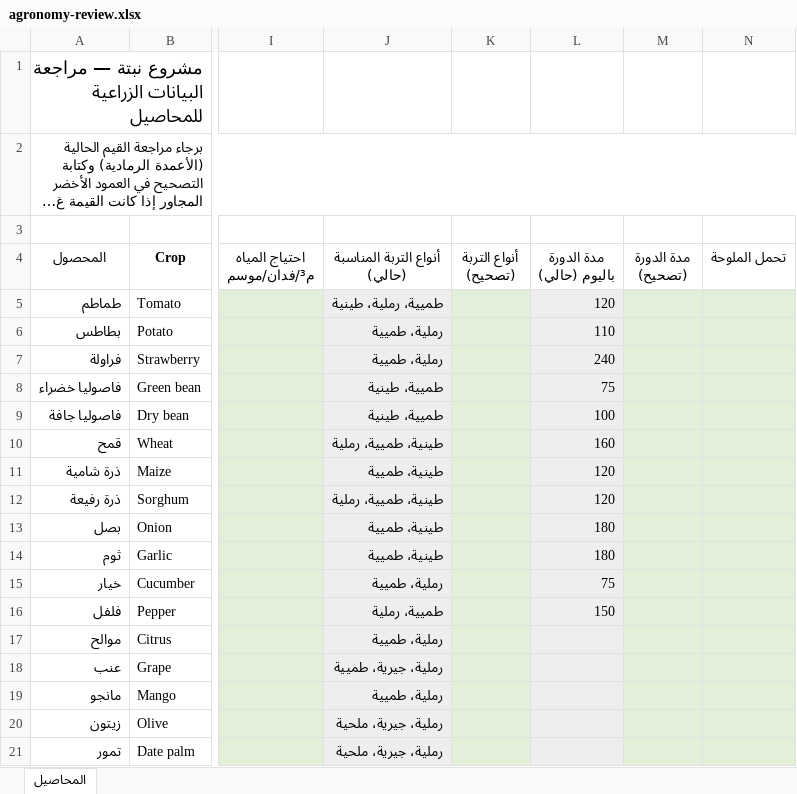
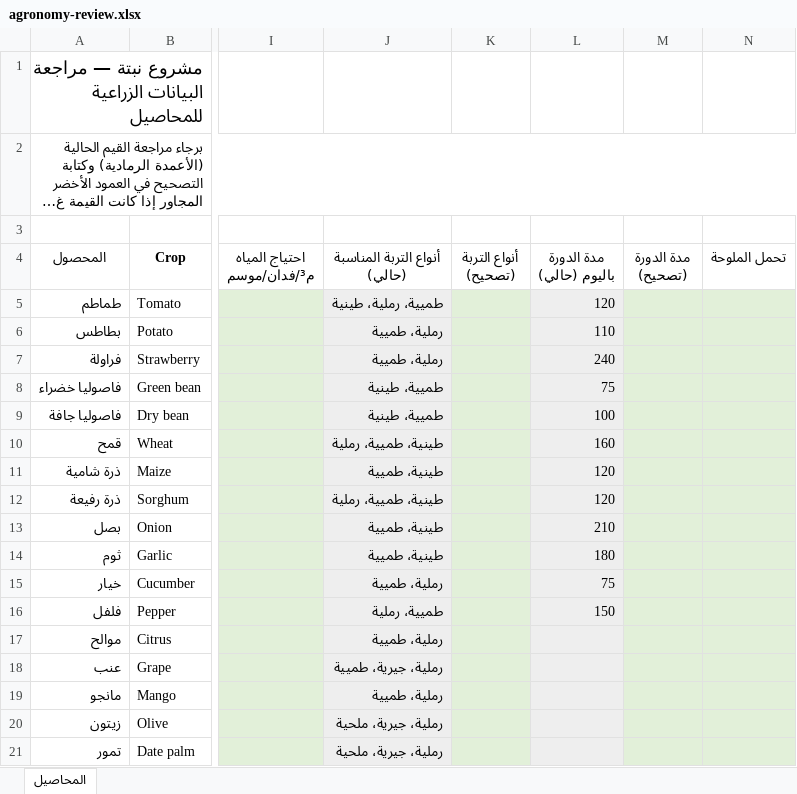
Before and after one commit to abdallahhesham23/nabta, an Excel workbook: docs/agronomy-review.xlsx, sheet المحاصيل, drawn as a sheet; only a part is shown, gaps mark what is left out; long unchanged cells end in …; values as stored, in another font and other column widths than the file's, no borders; the diff names each change by its address in the sheet, - before the commit and + after, or states it on an @@ line.

Commit message:
Dashboard intentions, offline cache, glut warning, lint, snapshot auto-commit
- Dashboard shows how many app farmers plan each crop this season, only
  when 10+ farms planned it (privacy); new migration adds the columns.
- App: spinners on farm-tab saves; warning when planning a surplus crop;
  market data cached on the phone for offline/slow starts.
- Lint set up for the mobile app (eslint-config-expo); fixed unnamed tab
  icons and setState-in-effect in the farm tab.
- commit_snapshots.py: the daily task commits new Obour snapshots under
  the repo author and pushes only when nothing else is unpushed.
- Agronomy review sheet: onion cycle 210 days. HANDOFF.md updated.

```diff
--- a/docs/agronomy-review.xlsx (sheet المحاصيل)
+++ b/docs/agronomy-review.xlsx (sheet المحاصيل)
-L13 (مدة الدورة باليوم (حالي)): 180
+L13 (مدة الدورة باليوم (حالي)): 210
```
Also changed, not shown: 16 other files.
